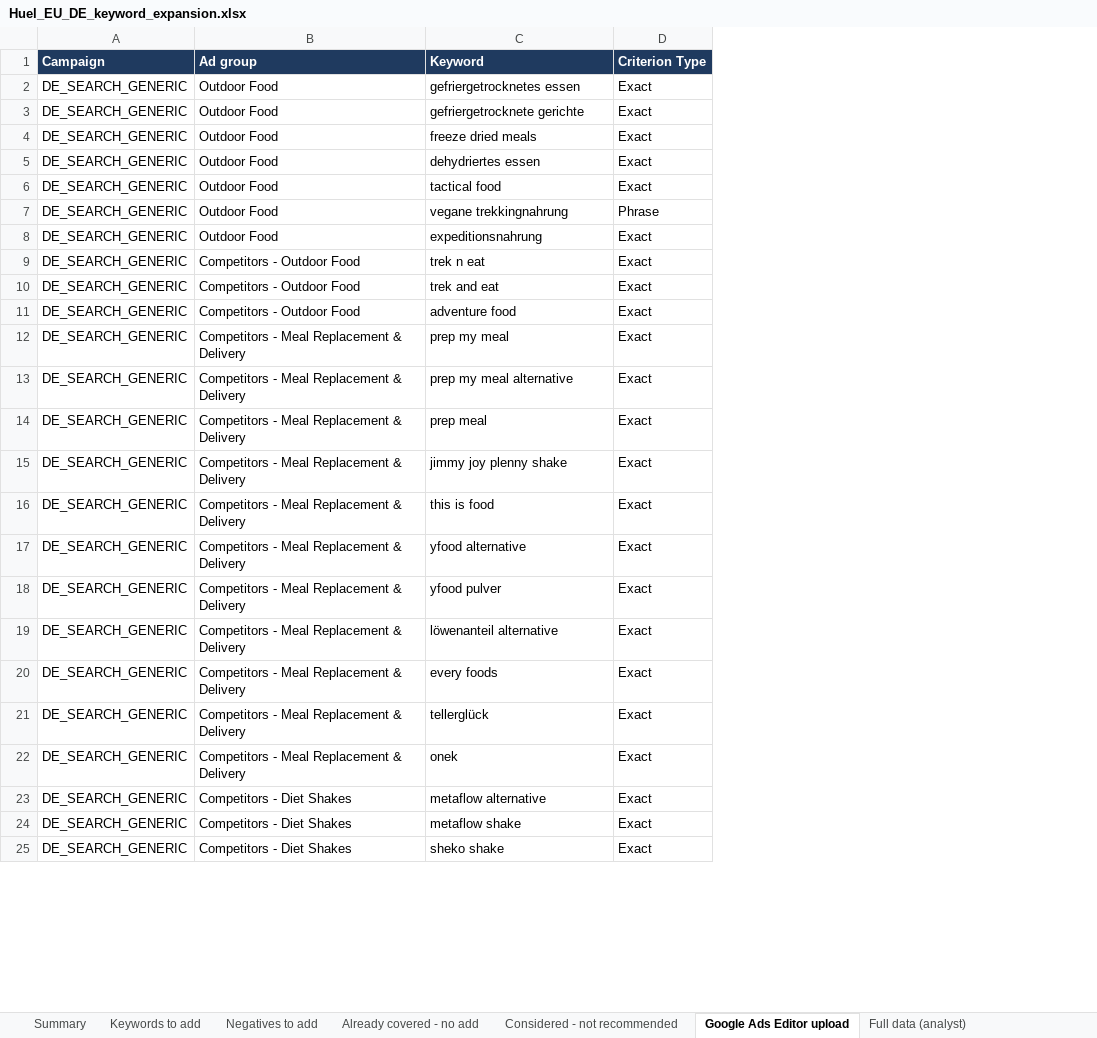
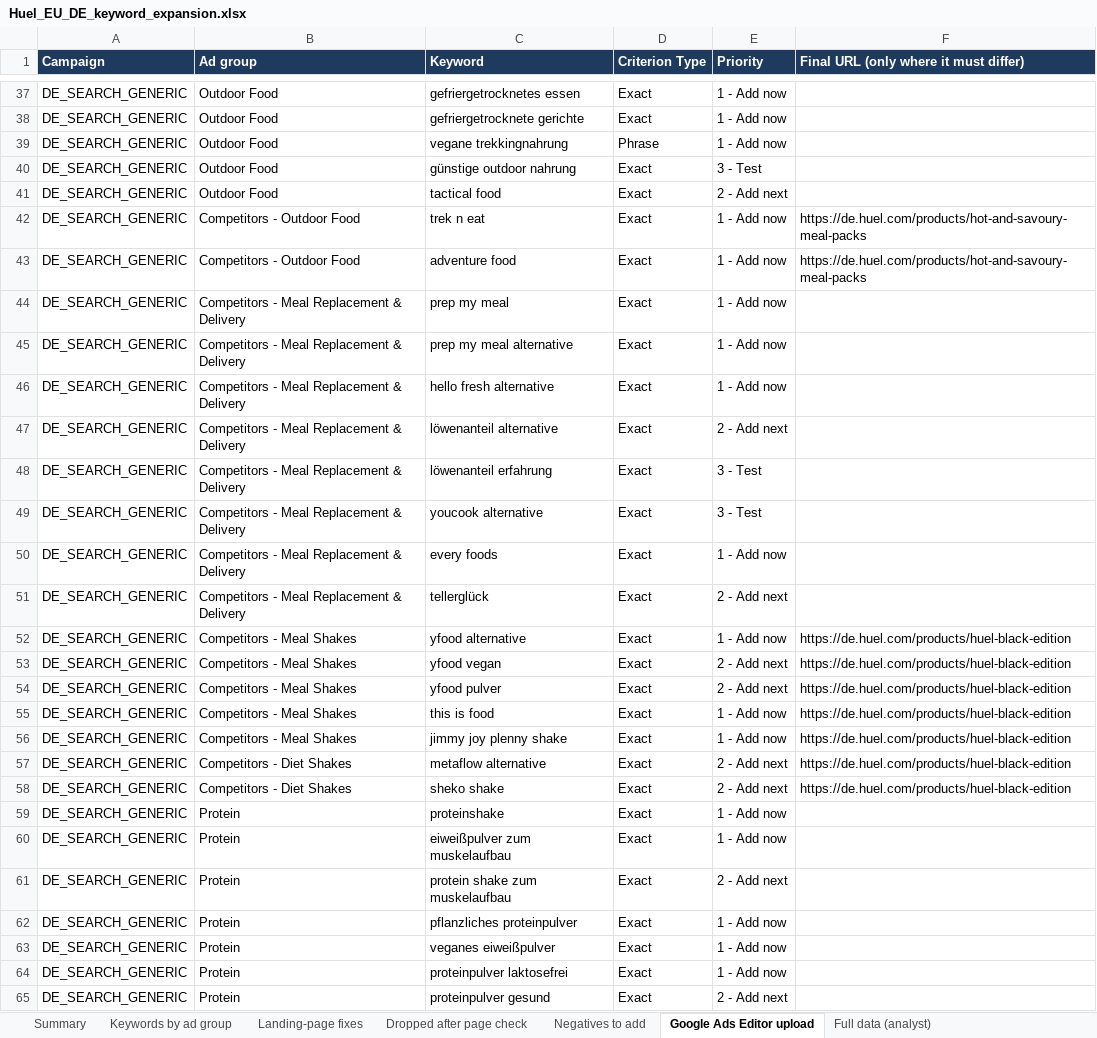
Before and after one commit to Wonderland-Growth-Studio/huel, an Excel workbook: analysis/de_keyword_expansion/Huel_EU_DE_keyword_expansion.xlsx, sheet Google Ads Editor upload, drawn as a sheet; only a part is shown, gaps mark what is left out; values as stored, in another font and other column widths than the file's, no borders; removed rows and columns are numbered as before the commit, all else as after; the diff covers the shown part only; the diff names each change by its address in the sheet, - before the commit and + after, or states it on an @@ line.

```diff
--- a/analysis/de_keyword_expansion/Huel_EU_DE_keyword_expansion.xlsx (sheet Google Ads Editor upload)
+++ b/analysis/de_keyword_expansion/Huel_EU_DE_keyword_expansion.xlsx (sheet Google Ads Editor upload)
-sheet tab: Keywords to add
+sheet tab: Keywords by ad group
+sheet tab: Landing-page fixes
+sheet tab: Dropped after page check
+column E (Priority), rows 37-47: 1 - Add now | 1 - Add now | 1 - Add now | 3 - Test | 2 - Add next | 1 - Add now | 1 - Add now | 1 - Add now | 1 - Add now | 1 - Add now | 2 - Add next; rows 50-51: 1 - Add now | 2 - Add next; row 53: 2 - Add next; rows 57-58: 2 - Add next | 2 - Add next
+column F, row 1: Final URL (only where it must differ); rows 42-43: https://de.huel.com/products/hot-and-savoury-meal-packs | https://de.huel.com/products/hot-and-savoury-meal-packs; row 53: https://de.huel.com/products/huel-black-edition; rows 57-58: https://de.huel.com/products/huel-black-edition | https://de.huel.com/products/huel-black-edition
-C39 (Keyword): freeze dried meals
+C39 (Keyword): vegane trekkingnahrung
-D39 (Criterion Type): Exact
+D39 (Criterion Type): Phrase
-C40 (Keyword): dehydriertes essen
+C40 (Keyword): günstige outdoor nahrung
-row 7: DE_SEARCH_GENERIC | Outdoor Food | vegane trekkingnahrung | Phrase
-row 8: DE_SEARCH_GENERIC | Outdoor Food | expeditionsnahrung | Exact
-row 10: DE_SEARCH_GENERIC | Competitors - Outdoor Food | trek and eat | Exact
-row 14: DE_SEARCH_GENERIC | Competitors - Meal Replacement & Delivery | prep meal | Exact
-row 15: DE_SEARCH_GENERIC | Competitors - Meal Replacement & Delivery | jimmy joy plenny shake | Exact
-row 16: DE_SEARCH_GENERIC | Competitors - Meal Replacement & Delivery | this is food | Exact
-C46 (Keyword): yfood alternative
+C46 (Keyword): hello fresh alternative
-row 18: DE_SEARCH_GENERIC | Competitors - Meal Replacement & Delivery | yfood pulver | Exact
+row 48: DE_SEARCH_GENERIC | Competitors - Meal Replacement & Delivery | löwenanteil erfahrung | Exact | 3 - Test
+row 49: DE_SEARCH_GENERIC | Competitors - Meal Replacement & Delivery | youcook alternative | Exact | 3 - Test
+row 52: DE_SEARCH_GENERIC | Competitors - Meal Shakes | yfood alternative | Exact | 1 - Add now | https://de.huel.com/products/huel-black-edition
-B53 (Ad group): Competitors - Meal Replacement & Delivery
+B53 (Ad group): Competitors - Meal Shakes
-C53 (Keyword): onek
+C53 (Keyword): yfood vegan
+row 54: DE_SEARCH_GENERIC | Competitors - Meal Shakes | yfood pulver | Exact | 2 - Add next | https://de.huel.com/products/huel-black-edition
+row 55: DE_SEARCH_GENERIC | Competitors - Meal Shakes | this is food | Exact | 1 - Add now | https://de.huel.com/products/huel-black-edition
+row 56: DE_SEARCH_GENERIC | Competitors - Meal Shakes | jimmy joy plenny shake | Exact | 1 - Add now | https://de.huel.com/products/huel-black-edition
-row 24: DE_SEARCH_GENERIC | Competitors - Diet Shakes | metaflow shake | Exact
@@ row 52 moved to row 59: DE_SEARCH_GENERIC @@
+row 60: DE_SEARCH_GENERIC | Protein | eiweißpulver zum muskelaufbau | Exact | 1 - Add now
+row 61: DE_SEARCH_GENERIC | Protein | protein shake zum muskelaufbau | Exact | 2 - Add next
+row 62: DE_SEARCH_GENERIC | Protein | pflanzliches proteinpulver | Exact | 1 - Add now
+row 63: DE_SEARCH_GENERIC | Protein | veganes eiweißpulver | Exact | 1 - Add now
@@ row 53 moved to row 64: DE_SEARCH_GENERIC @@
+row 65: DE_SEARCH_GENERIC | Protein | proteinpulver gesund | Exact | 2 - Add next
```
Also changed, not shown: 28 added rows, 20 removed rows, 18 moved rows and 9 edited cells elsewhere in this sheet, sheet Full data (analyst), sheet Keywords by ad group, sheet Summary, sheet Negatives to add, other sheet tabs, 4 other files.
